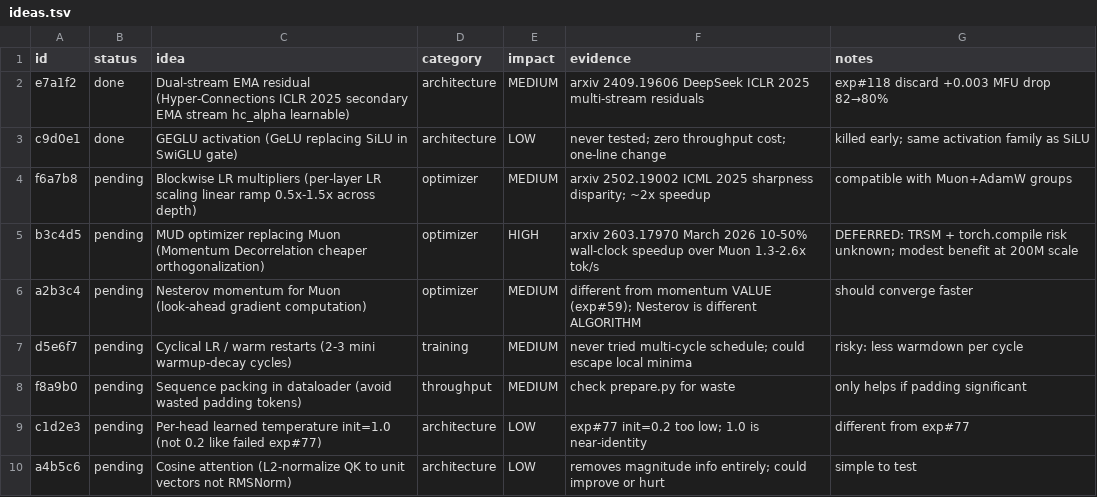
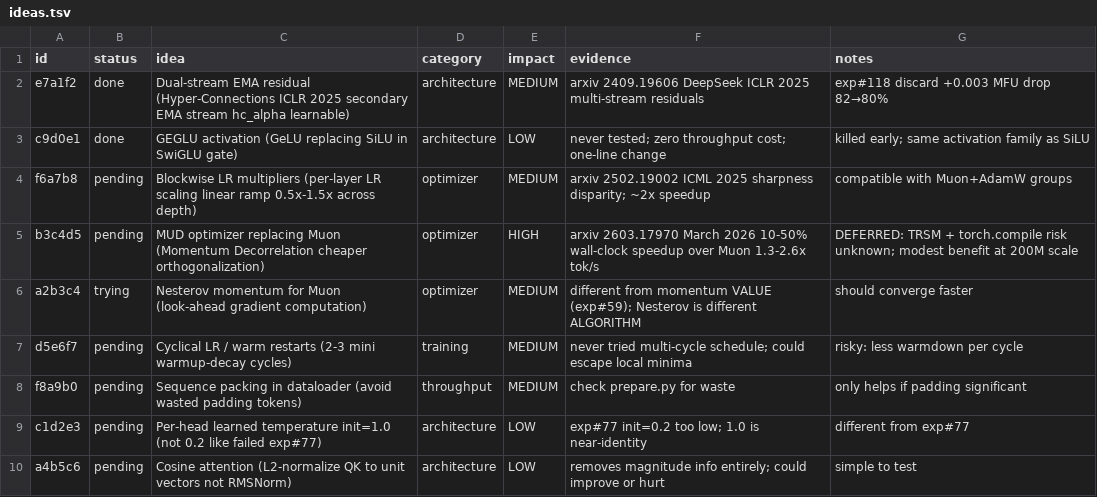
Before and after one commit to Djordje-Stojanovic/TrainRTX5070_60Min, a TSV file: ideas.tsv, drawn as a sheet.

```diff
--- a/ideas.tsv
+++ b/ideas.tsv
@@ -5,3 +5,3 @@ f6a7b8	pending	Blockwise LR multipliers (per-layer LR scaling linear ramp 0.5x-1
 b3c4d5	pending	MUD optimizer replacing Muon (Momentum Decorrelation cheaper orthogonalization)	optimizer	HIGH	arxiv 2603.17970 March 2026 10-50% wall-clock speedup over Muon 1.3-2.6x tok/s	DEFERRED: TRSM + torch.compile risk unknown; modest benefit at 200M scale
-a2b3c4	pending	Nesterov momentum for Muon (look-ahead gradient computation)	optimizer	MEDIUM	different from momentum VALUE (exp#59); Nesterov is different ALGORITHM	should converge faster
+a2b3c4	trying	Nesterov momentum for Muon (look-ahead gradient computation)	optimizer	MEDIUM	different from momentum VALUE (exp#59); Nesterov is different ALGORITHM	should converge faster
 d5e6f7	pending	Cyclical LR / warm restarts (2-3 mini warmup-decay cycles)	training	MEDIUM	never tried multi-cycle schedule; could escape local minima	risky: less warmdown per cycle
```
Also changed, not shown: 1 other file.
